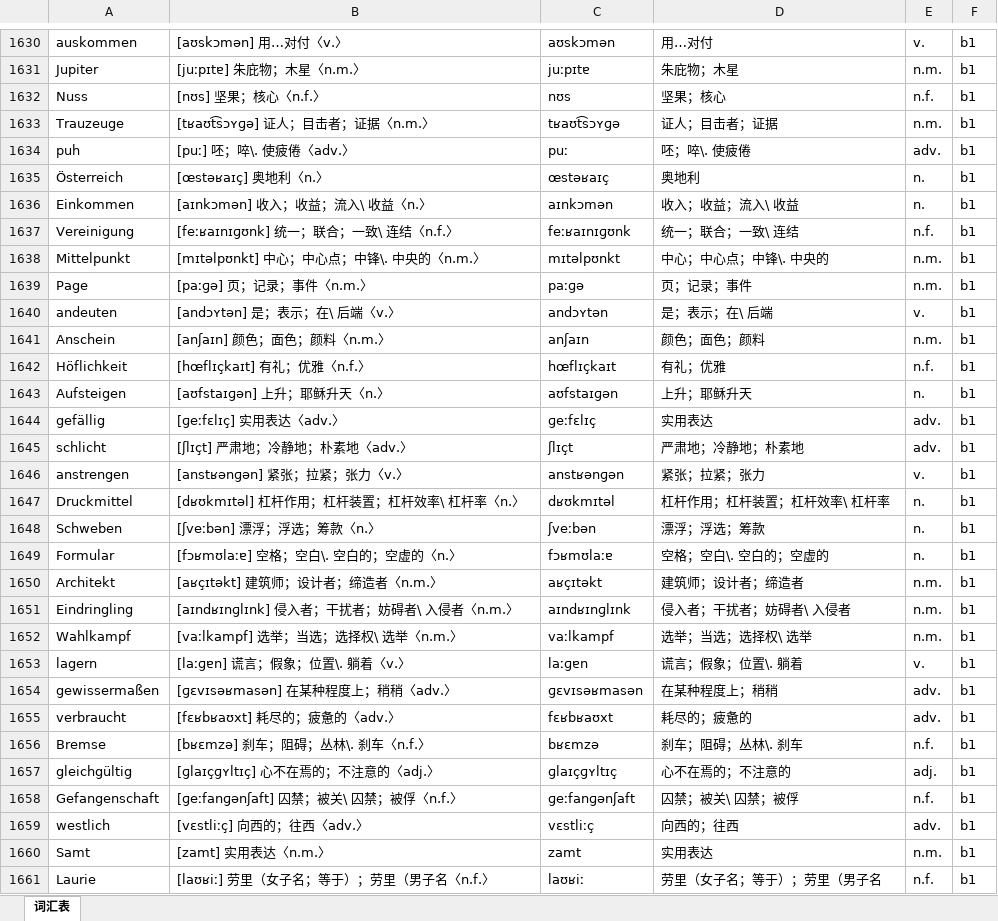
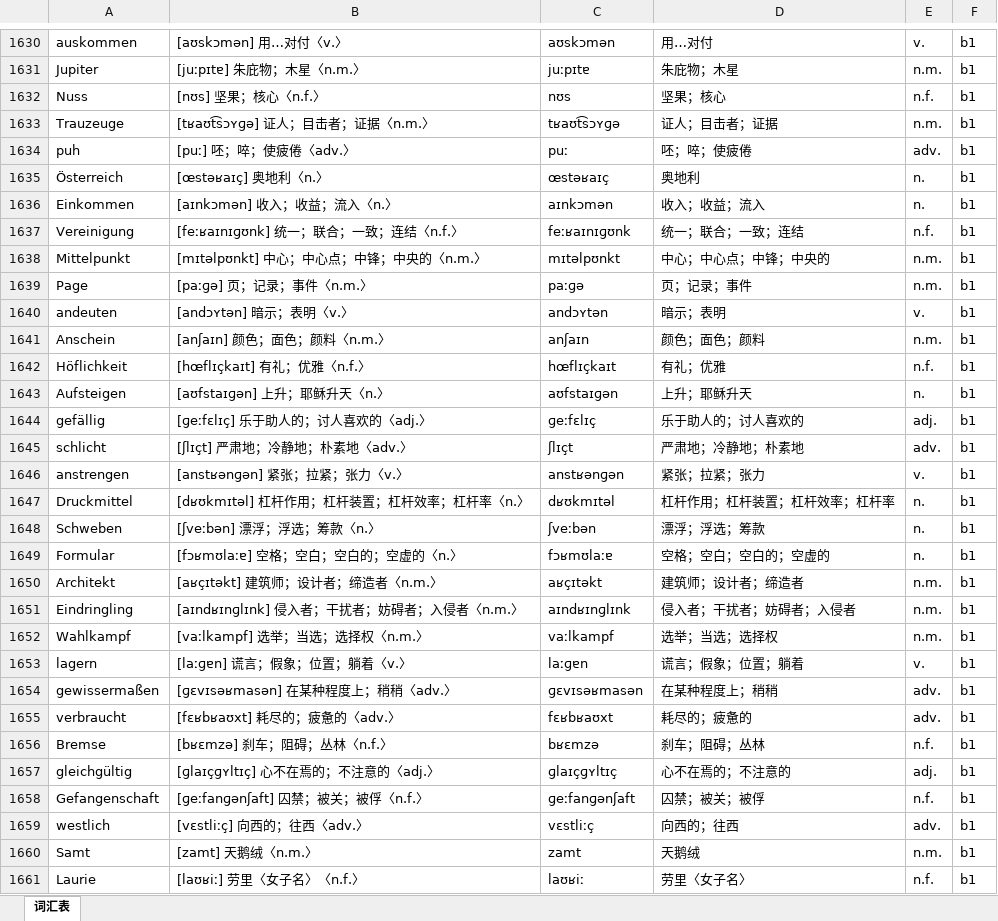
Before and after one commit to hanserdesu/WCP-MultiLanguage, an Excel workbook: packs/de/books/德语B1.xlsx, sheet 词汇表, drawn as a sheet; only a part is shown, gaps mark what is left out; values as stored, in another font and other column widths than the file's, no borders; the diff covers the shown part only; the diff names each change by its address in the sheet, - before the commit and + after, or states it on an @@ line.

```diff
--- a/packs/de/books/德语B1.xlsx (sheet 词汇表)
+++ b/packs/de/books/德语B1.xlsx (sheet 词汇表)
-B1634: [puː] 呸；啐\. 使疲倦〈adv.〉
+B1634: [puː] 呸；啐；使疲倦〈adv.〉
-D1634: 呸；啐\. 使疲倦
+D1634: 呸；啐；使疲倦
-B1636: [aɪnkɔmən] 收入；收益；流入\ 收益〈n.〉
+B1636: [aɪnkɔmən] 收入；收益；流入〈n.〉
-D1636: 收入；收益；流入\ 收益
+D1636: 收入；收益；流入
-B1637: [feːʁaɪnɪɡʊnk] 统一；联合；一致\ 连结〈n.f.〉
+B1637: [feːʁaɪnɪɡʊnk] 统一；联合；一致；连结〈n.f.〉
-D1637: 统一；联合；一致\ 连结
+D1637: 统一；联合；一致；连结
-B1638: [mɪtəlpʊnkt] 中心；中心点；中锋\. 中央的〈n.m.〉
+B1638: [mɪtəlpʊnkt] 中心；中心点；中锋；中央的〈n.m.〉
-D1638: 中心；中心点；中锋\. 中央的
+D1638: 中心；中心点；中锋；中央的
-B1640: [andɔʏtən] 是；表示；在\ 后端〈v.〉
+B1640: [andɔʏtən] 暗示；表明〈v.〉
-D1640: 是；表示；在\ 后端
+D1640: 暗示；表明
-B1644: [ɡeːfɛlɪç] 实用表达〈adv.〉
+B1644: [ɡeːfɛlɪç] 乐于助人的；讨人喜欢的〈adj.〉
-D1644: 实用表达
+D1644: 乐于助人的；讨人喜欢的
-E1644: adv.
+E1644: adj.
-B1647: [dʁʊkmɪtəl] 杠杆作用；杠杆装置；杠杆效率\ 杠杆率〈n.〉
+B1647: [dʁʊkmɪtəl] 杠杆作用；杠杆装置；杠杆效率；杠杆率〈n.〉
-D1647: 杠杆作用；杠杆装置；杠杆效率\ 杠杆率
+D1647: 杠杆作用；杠杆装置；杠杆效率；杠杆率
-B1649: [fɔʁmʊlaːɐ] 空格；空白\. 空白的；空虚的〈n.〉
+B1649: [fɔʁmʊlaːɐ] 空格；空白；空白的；空虚的〈n.〉
-D1649: 空格；空白\. 空白的；空虚的
+D1649: 空格；空白；空白的；空虚的
-B1651: [aɪndʁɪnɡlɪnk] 侵入者；干扰者；妨碍者\ 入侵者〈n.m.〉
+B1651: [aɪndʁɪnɡlɪnk] 侵入者；干扰者；妨碍者；入侵者〈n.m.〉
-D1651: 侵入者；干扰者；妨碍者\ 入侵者
+D1651: 侵入者；干扰者；妨碍者；入侵者
-B1652: [vaːlkampf] 选举；当选；选择权\ 选举〈n.m.〉
+B1652: [vaːlkampf] 选举；当选；选择权〈n.m.〉
-D1652: 选举；当选；选择权\ 选举
+D1652: 选举；当选；选择权
-B1653: [laːɡɐn] 谎言；假象；位置\. 躺着〈v.〉
+B1653: [laːɡɐn] 谎言；假象；位置；躺着〈v.〉
-D1653: 谎言；假象；位置\. 躺着
+D1653: 谎言；假象；位置；躺着
-B1656: [bʁɛmzə] 刹车；阻碍；丛林\. 刹车〈n.f.〉
+B1656: [bʁɛmzə] 刹车；阻碍；丛林〈n.f.〉
-D1656: 刹车；阻碍；丛林\. 刹车
+D1656: 刹车；阻碍；丛林
-B1658: [ɡeːfanɡənʃaft] 囚禁；被关\ 囚禁；被俘〈n.f.〉
+B1658: [ɡeːfanɡənʃaft] 囚禁；被关；被俘〈n.f.〉
-D1658: 囚禁；被关\ 囚禁；被俘
+D1658: 囚禁；被关；被俘
-B1660: [zamt] 实用表达〈n.m.〉
+B1660: [zamt] 天鹅绒〈n.m.〉
-D1660: 实用表达
+D1660: 天鹅绒
-B1661: [laʊʁiː] 劳里（女子名；等于）；劳里（男子名〈n.f.〉
+B1661: [laʊʁiː] 劳里〈女子名〉〈n.f.〉
-D1661: 劳里（女子名；等于）；劳里（男子名
+D1661: 劳里〈女子名〉
```
Also changed, not shown: 1473 edited cells elsewhere in this sheet, packs/de/books/德语A1.xlsx, packs/de/books/德语A1A2.xlsx, 10 other files.
